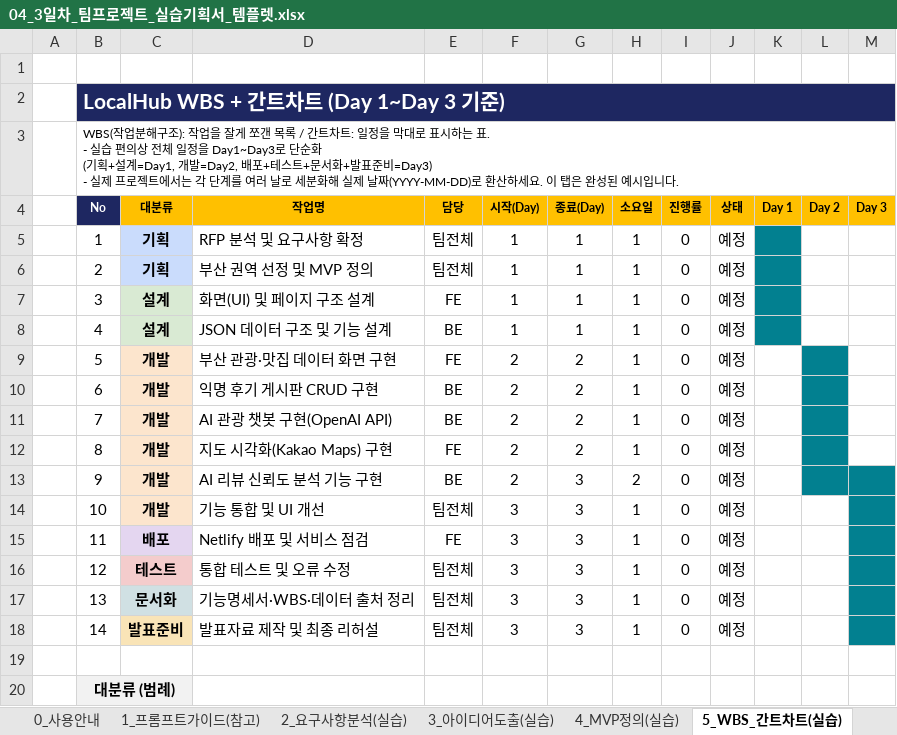
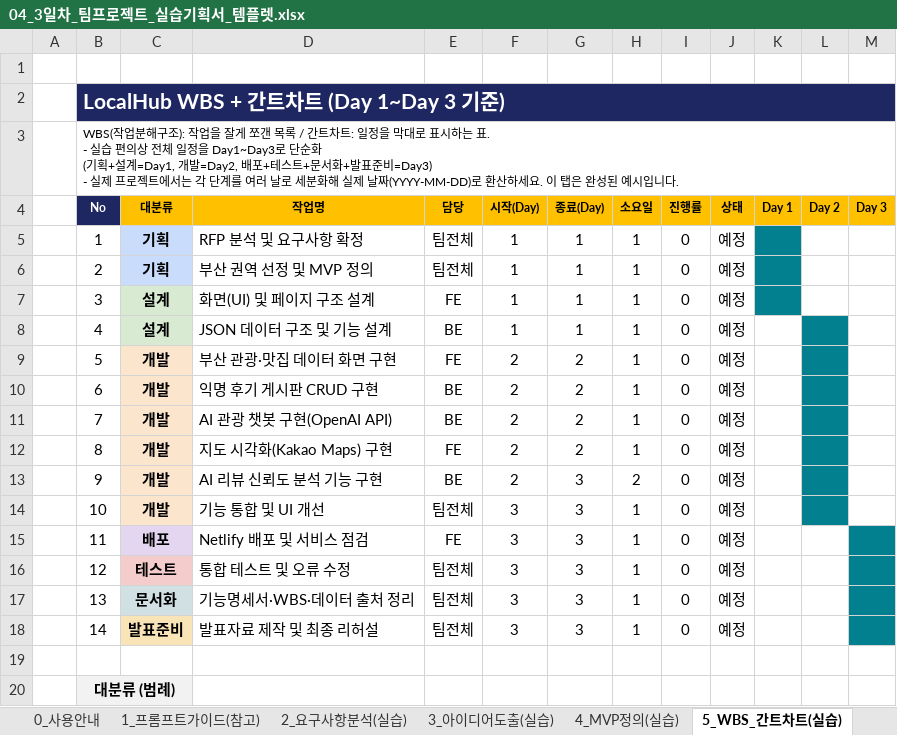
Before and after one commit to wondon1330/localhub, an Excel workbook: 산출물/04_3일차_팀프로젝트_실습기획서_템플렛.xlsx, sheet 5_WBS_간트차트(실습), drawn as a sheet; only a part is shown; values as stored, in another font and other column widths than the file's, no borders; conditional formats not drawn; the diff names each change by its address in the sheet, - before the commit and + after, or states it on an @@ line.

```diff
--- a/산출물/04_3일차_팀프로젝트_실습기획서_템플렛.xlsx (sheet 5_WBS_간트차트(실습))
+++ b/산출물/04_3일차_팀프로젝트_실습기획서_템플렛.xlsx (sheet 5_WBS_간트차트(실습))
-K8 fill: #028090
+K8 fill: none
-L8 fill: none
+L8 fill: #028090
-M13:M14 fill: #028090
+M13:M14 fill: none
-L14 fill: none
+L14 fill: #028090
```
Also changed, not shown: sheet 4_MVP정의(실습).
